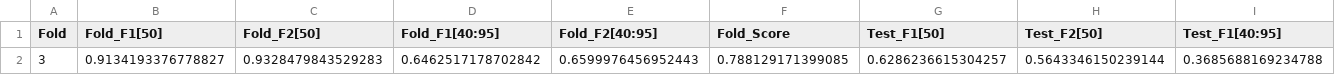
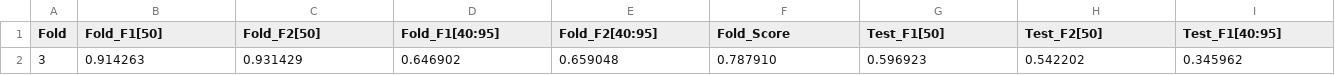
Before and after one commit to NTTGaming112/cs431_RipDetSeg, a CSV file: src/results/yolov8_cbam/results_fold_3.csv, drawn as a sheet; only a part is shown; removed rows and columns are numbered as before the commit, all else as after; rows hold the shown columns only; the diff names each change by its address in the sheet, - before the commit and + after, or states it on an @@ line.

```diff
--- a/src/results/yolov8_cbam/results_fold_3.csv
+++ b/src/results/yolov8_cbam/results_fold_3.csv
-row 2: 3 | 0.9134193376778827 | 0.9328479843529283 | 0.6462517178702842 | 0.6599976456952443 | 0.788129171399085 | 0.6286236615304257 | 0.5643346150239144 | 0.3685688169234788
+row 2: 3 | 0.914263 | 0.931429 | 0.646902 | 0.659048 | 0.787910 | 0.596923 | 0.542202 | 0.345962
```
Also changed, not shown: src/results/yolov8_cbam/results_fold_2.csv, src/results/yolov8_cbam/results_fold_4.csv, 1 other file.
